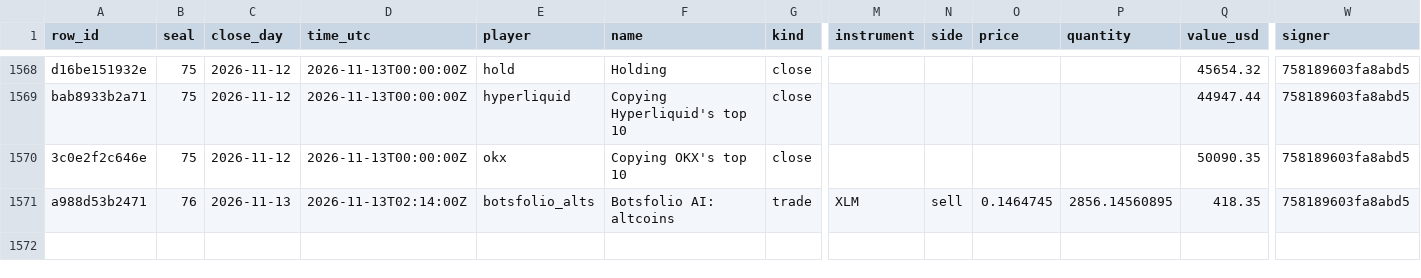
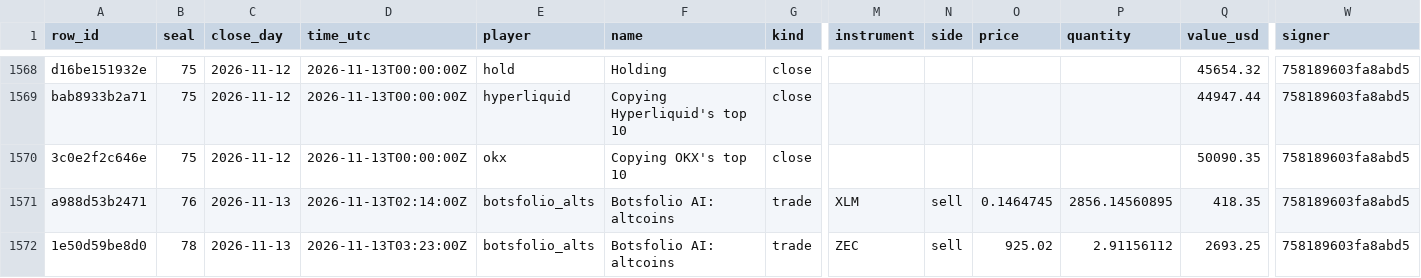
Before and after one commit to Botsfolio/trading-records, a CSV file: copy-trading-battle/latest.csv, drawn as a sheet; only a part is shown, gaps mark what is left out; rows hold the shown columns only; the diff names each change by its address in the sheet, - before the commit and + after, or states it on an @@ line.

```diff
--- a/copy-trading-battle/latest.csv
+++ b/copy-trading-battle/latest.csv
+row 1572: 1e50d59be8d0 | 78 | 2026-11-13 | 2026-11-13T03:23:00Z | botsfolio_alts | Botsfolio AI: altcoins | trade | ZEC | sell | 925.02 | 2.91156112 | 2693.25 | 758189603fa8abd5
```
Also changed, not shown: paper/latest.csv, real-money/latest.csv, 8 other files.
